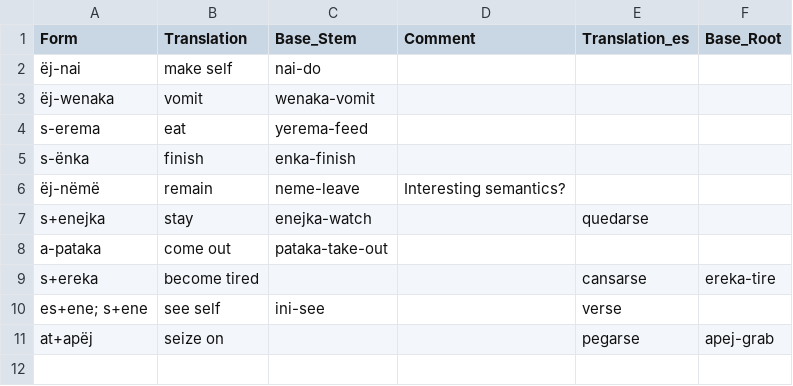
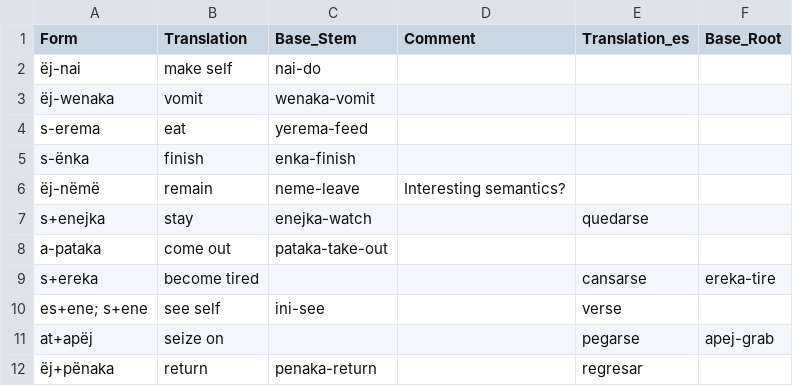
Before and after one commit to fmatter/uniparser-yawarana, a CSV file: data/derivations/detrz.csv, drawn as a sheet.

```diff
--- a/data/derivations/detrz.csv
+++ b/data/derivations/detrz.csv
@@ -11 +11,2 @@ es+ene; s+ene,see self,ini-see,,verse,
 at+apëj,seize on,,,pegarse,apej-grab
+ëj+pënaka,return,penaka-return,,regresar,
```
Also changed, not shown: data/manual_roots.csv, 2 other files.
